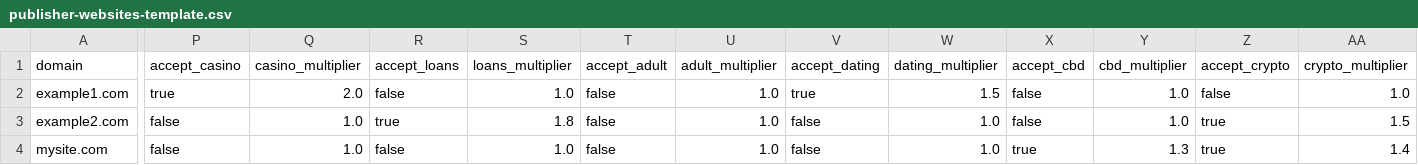
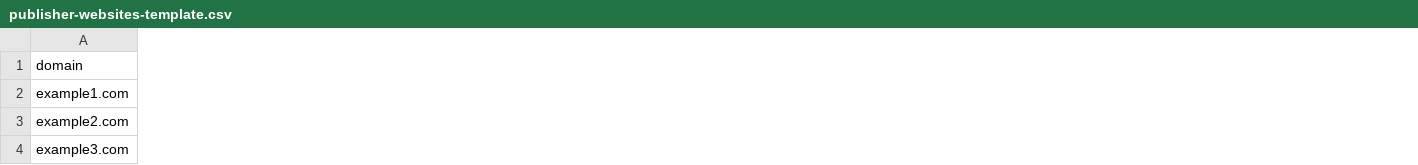
Before and after one commit to sigu92/moodymedia, a CSV file: public/templates/publisher-websites-template.csv, drawn as a sheet; only a part is shown, gaps mark what is left out; removed rows and columns are numbered as before the commit, all else as after; the diff covers the shown part only; the diff names each change by its address in the sheet, - before the commit and + after, or states it on an @@ line.

```diff
--- a/public/templates/publisher-websites-template.csv
+++ b/public/templates/publisher-websites-template.csv
-column P (accept_casino), rows 2-4: true | false | false
-column Q (casino_multiplier), rows 2-4: 2.0 | 1.0 | 1.0
-column R (accept_loans), rows 2-4: false | true | false
-column S (loans_multiplier), rows 2-4: 1.0 | 1.8 | 1.0
-column T (accept_adult), rows 2-4: all false
-column U (adult_multiplier), rows 2-4: all 1.0
-column V (accept_dating), rows 2-4: true | false | false
-column W (dating_multiplier), rows 2-4: 1.5 | 1.0 | 1.0
-column X (accept_cbd), rows 2-4: false | false | true
-column Y (cbd_multiplier), rows 2-4: 1.0 | 1.0 | 1.3
-column Z (accept_crypto), rows 2-4: false | true | true
-column AA (crypto_multiplier), rows 2-4: 1.0 | 1.5 | 1.4
-A4 (domain): mysite.com
+A4 (domain): example3.com
```
Also changed, not shown: 6 added columns and 2 removed columns elsewhere in this file, public/templates/admin-websites-template.csv, 34 other files.
